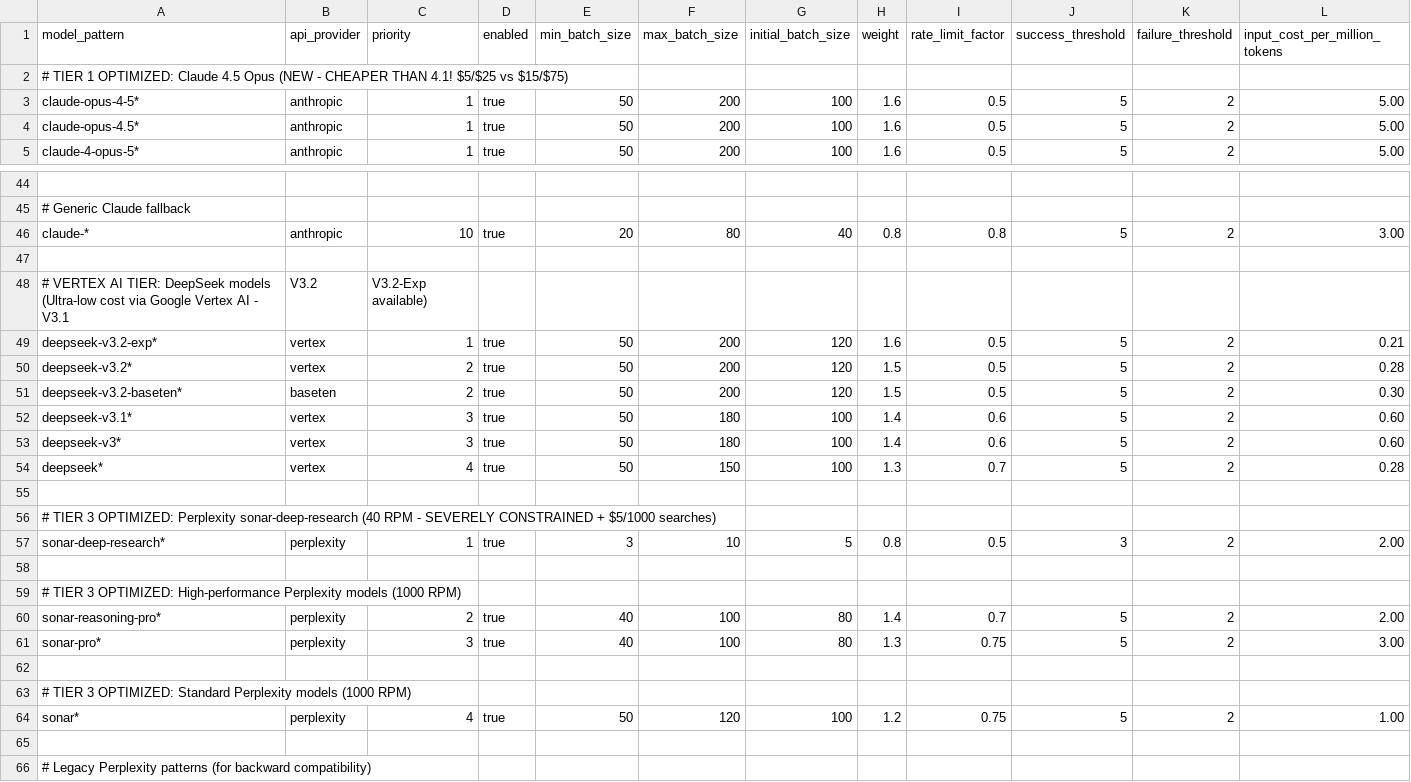
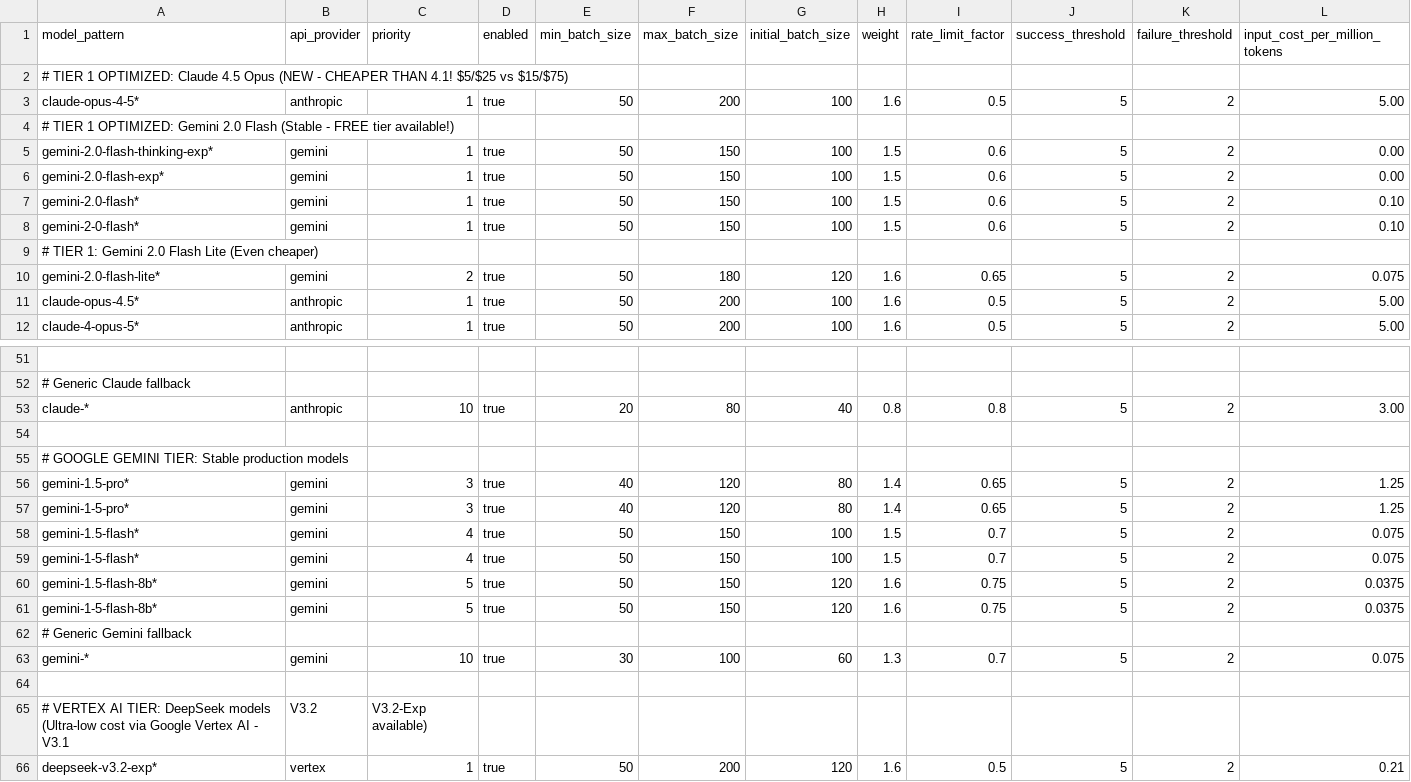
Before and after one commit to EliyahuAI/mcp-server-hyperplexity, a CSV file: src/unified_model_config.csv, drawn as a sheet; only a part is shown, gaps mark what is left out; the shorter side is filled out with more unchanged rows; rows hold the shown columns only; the diff names each change by its address in the sheet, - before the commit and + after, or states it on an @@ line.

```diff
--- a/src/unified_model_config.csv
+++ b/src/unified_model_config.csv
+row 4: # TIER 1 OPTIMIZED: Gemini 2.0 Flash (Stable - FREE tier available!)
+row 5: gemini-2.0-flash-thinking-exp* | gemini | 1 | true | 50 | 150 | 100 | 1.5 | 0.6 | 5 | 2 | 0.00
+row 6: gemini-2.0-flash-exp* | gemini | 1 | true | 50 | 150 | 100 | 1.5 | 0.6 | 5 | 2 | 0.00
+row 7: gemini-2.0-flash* | gemini | 1 | true | 50 | 150 | 100 | 1.5 | 0.6 | 5 | 2 | 0.10
+row 8: gemini-2-0-flash* | gemini | 1 | true | 50 | 150 | 100 | 1.5 | 0.6 | 5 | 2 | 0.10
+row 9: # TIER 1: Gemini 2.0 Flash Lite (Even cheaper)
+row 10: gemini-2.0-flash-lite* | gemini | 2 | true | 50 | 180 | 120 | 1.6 | 0.65 | 5 | 2 | 0.075
+row 54: (empty)
+row 55: # GOOGLE GEMINI TIER: Stable production models
+row 56: gemini-1.5-pro* | gemini | 3 | true | 40 | 120 | 80 | 1.4 | 0.65 | 5 | 2 | 1.25
+row 57: gemini-1-5-pro* | gemini | 3 | true | 40 | 120 | 80 | 1.4 | 0.65 | 5 | 2 | 1.25
+row 58: gemini-1.5-flash* | gemini | 4 | true | 50 | 150 | 100 | 1.5 | 0.7 | 5 | 2 | 0.075
+row 59: gemini-1-5-flash* | gemini | 4 | true | 50 | 150 | 100 | 1.5 | 0.7 | 5 | 2 | 0.075
+row 60: gemini-1.5-flash-8b* | gemini | 5 | true | 50 | 150 | 120 | 1.6 | 0.75 | 5 | 2 | 0.0375
+row 61: gemini-1-5-flash-8b* | gemini | 5 | true | 50 | 150 | 120 | 1.6 | 0.75 | 5 | 2 | 0.0375
+row 62: # Generic Gemini fallback
+row 63: gemini-* | gemini | 10 | true | 30 | 100 | 60 | 1.3 | 0.7 | 5 | 2 | 0.075
```
Also changed, not shown: 16 other files.
